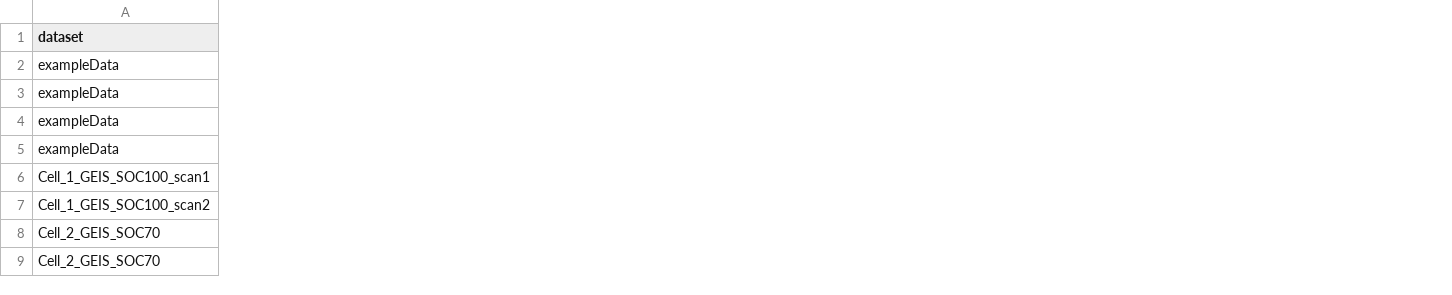
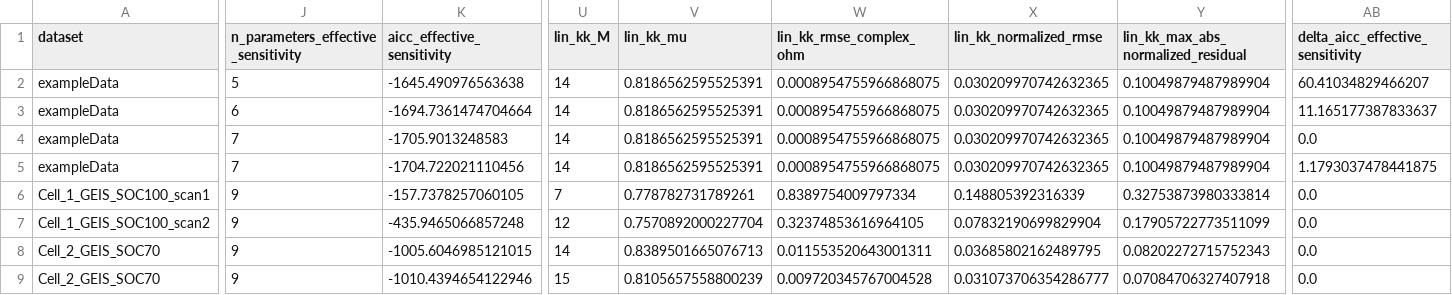
Before and after one commit to mikhutchinson/frontierchallenge-eis-cleanroom, a CSV file: output/results/model_metrics.csv, drawn as a sheet; only a part is shown, gaps mark what is left out; the diff names each change by its address in the sheet, - before the commit and + after, or states it on an @@ line.

```diff
--- a/output/results/model_metrics.csv
+++ b/output/results/model_metrics.csv
+column J, rows 1-9: n_parameters_effective_sensitivity | 5 | 6 | 7 | 7 | 9 | 9 | 9 | 9
+column K (aicc_effective_sensitivity), rows 2-9: -1645.490976563638 | -1694.7361474704664 | -1705.9013248583 | -1704.722021110456 | -157.7378257060105 | -435.9465066857248 | -1005.6046985121015 | -1010.4394654122946
+column U (lin_kk_M), rows 2-9: 14 | 14 | 14 | 14 | 7 | 12 | 14 | 15
+column V (lin_kk_mu), rows 2-9: 0.8186562595525391 | 0.8186562595525391 | 0.8186562595525391 | 0.8186562595525391 | 0.778782731789261 | 0.7570892000227704 | 0.8389501665076713 | 0.8105657558800239
+column W (lin_kk_rmse_complex_ohm), rows 2-9: 0.0008954755966868075 | 0.0008954755966868075 | 0.0008954755966868075 | 0.0008954755966868075 | 0.8389754009797334 | 0.32374853616964105 | 0.011553520643001311 | 0.009720345767004528
+column X (lin_kk_normalized_rmse), rows 2-9: 0.030209970742632365 | 0.030209970742632365 | 0.030209970742632365 | 0.030209970742632365 | 0.148805392316339 | 0.07832190699829904 | 0.03685802162489795 | 0.031073706354286777
+column Y, rows 1-9: lin_kk_max_abs_normalized_residual | 0.10049879487989904 | 0.10049879487989904 | 0.10049879487989904 | 0.10049879487989904 | 0.32753873980333814 | 0.17905722773511099 | 0.08202272715752343 | 0.07084706327407918
+column AB (delta_aicc_effective_sensitivity), rows 2-9: 60.41034829466207 | 11.165177387833637 | 0.0 | 1.1793037478441875 | 0.0 | 0.0 | 0.0 | 0.0
```
Also changed, not shown: output/results/fit_parameters.csv, 6 other files.
